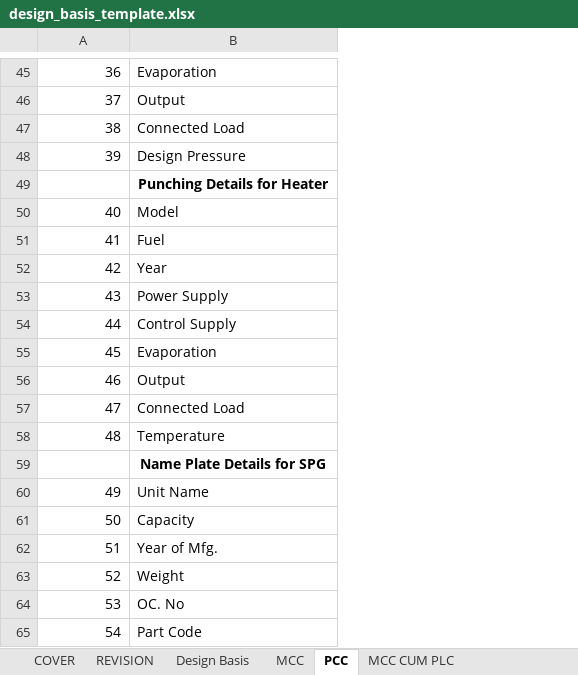
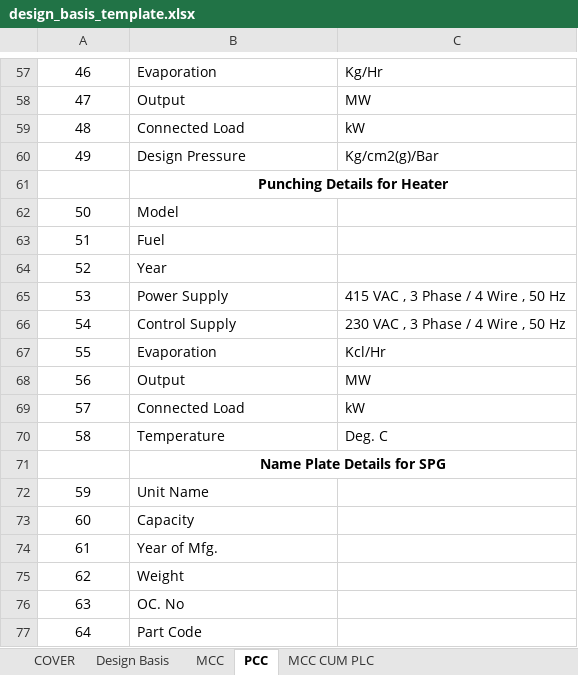
Before and after one commit to inventive-business-solutions/thermax-backend, an Excel workbook: thermax_backend/templates/design_basis_template.xlsx, sheet PCC, drawn as a sheet; only a part is shown, gaps mark what is left out; values as stored, in another font and other column widths than the file's, no borders; addresses are those after the commit; the diff covers the shown part only; the diff names each change by its address in the sheet, - before the commit and + after, or states it on an @@ line.

```diff
--- a/thermax_backend/templates/design_basis_template.xlsx (sheet PCC)
+++ b/thermax_backend/templates/design_basis_template.xlsx (sheet PCC)
-sheet tab: REVISION
+column C, rows 57-70: Kg/Hr | MW | kW | Kg/cm2(g)/Bar |  |  |  |  | 415 VAC , 3 Phase / 4 Wire , 50 Hz | 230 VAC , 3 Phase / 4 Wire , 50 Hz | Kcl/Hr | MW | kW | Deg. C
@@ column A renumbered from row 12 down @@
-A57:A60 alignment: right
+A57:A60 alignment: center
+B61:C61 merged
-A62:A70 alignment: right
+A62:A70 alignment: center
+B71:C71 merged
-A72:A77 alignment: right
+A72:A77 alignment: center
```
Also changed, not shown: 14 added rows, 2 removed rows, 16 edited cells, cell formats and merged cells elsewhere in this sheet, sheet MCC CUM PLC, sheet Design Basis, sheet MCC, sheet COVER, hidden cells, charts or pictures, 3 other files.
